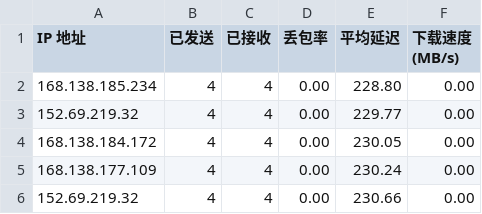
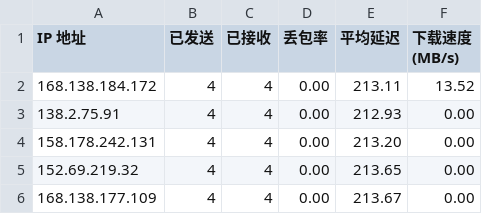
Before and after one commit to wzwmao/CFCDN-Auto, a CSV file: CloudflareST/sg.csv, drawn as a sheet.

```diff
--- a/CloudflareST/sg.csv
+++ b/CloudflareST/sg.csv
@@ -1,6 +1,6 @@
 IP 地址,已发送,已接收,丢包率,平均延迟,下载速度 (MB/s)
-168.138.185.234,4,4,0.00,228.80,0.00
-152.69.219.32,4,4,0.00,229.77,0.00
-168.138.184.172,4,4,0.00,230.05,0.00
-168.138.177.109,4,4,0.00,230.24,0.00
-152.69.219.32,4,4,0.00,230.66,0.00
+168.138.184.172,4,4,0.00,213.11,13.52
+138.2.75.91,4,4,0.00,212.93,0.00
+158.178.242.131,4,4,0.00,213.20,0.00
+152.69.219.32,4,4,0.00,213.65,0.00
+168.138.177.109,4,4,0.00,213.67,0.00
```
Also changed, not shown: 2 other files.
